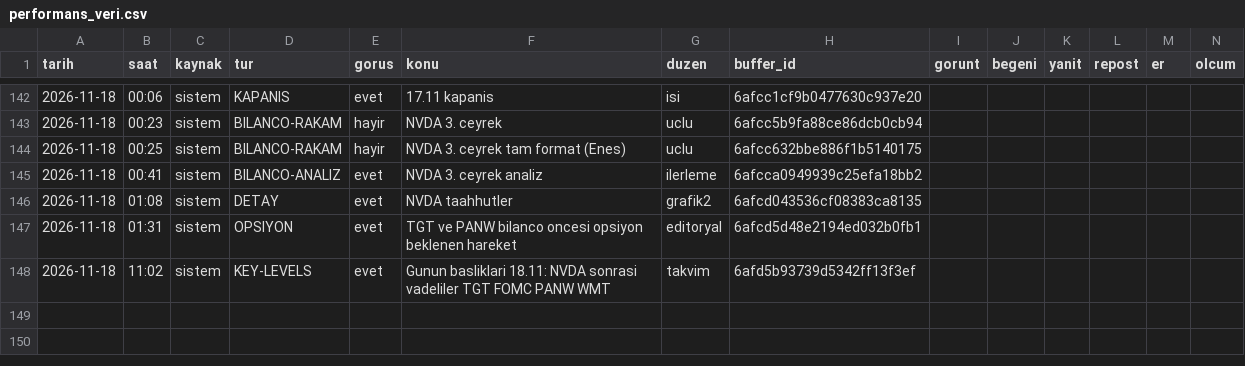
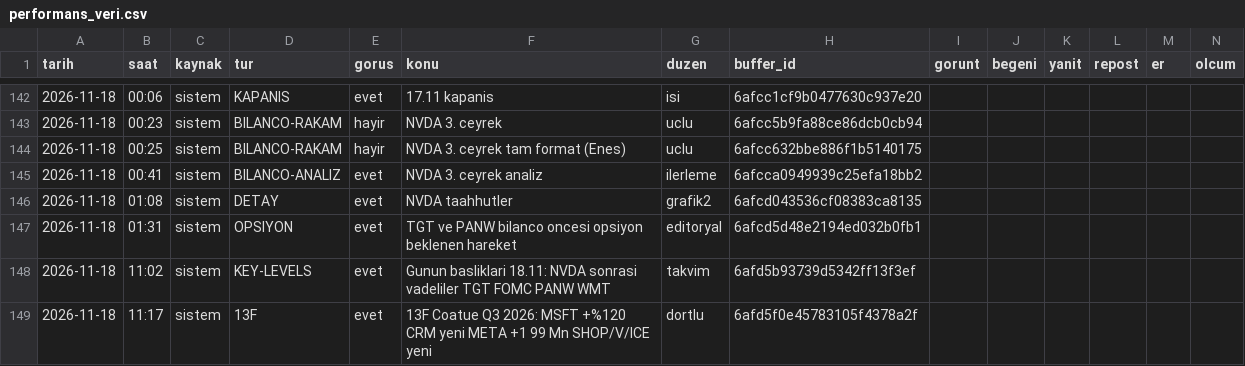
Before and after one commit to enesuludg6-debug/kontra-gorsel, a CSV file: invest/performans_veri.csv, drawn as a sheet; only a part is shown, gaps mark what is left out.

```diff
--- a/invest/performans_veri.csv
+++ b/invest/performans_veri.csv
@@ -148 +148,2 @@ tarih,saat,kaynak,tur,gorus,konu,duzen,buffer_id,gorunt,begeni,yanit,repost,er,o
 2026-11-18,11:02,sistem,KEY-LEVELS,evet,Gunun basliklari 18.11: NVDA sonrasi vadeliler  TGT  FOMC  PANW  WMT,takvim,6afd5b93739d5342ff13f3ef,,,,,,
+2026-11-18,11:17,sistem,13F,evet,13F Coatue Q3 2026: MSFT +%120  CRM yeni  META +1 99 Mn  SHOP/V/ICE yeni,dortlu,6afd5f0e45783105f4378a2f,,,,,,
```
Also changed, not shown: 6 other files.
